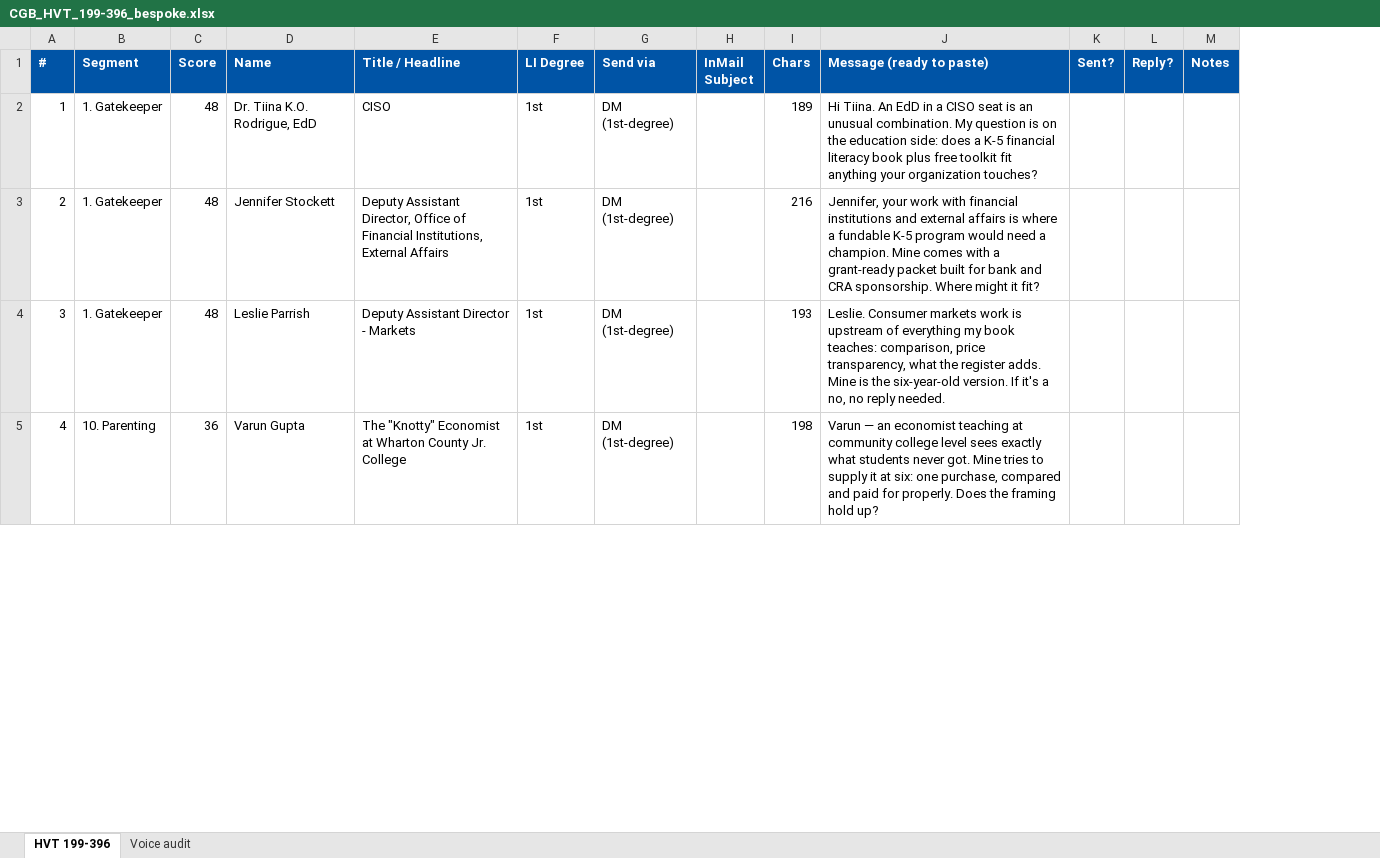
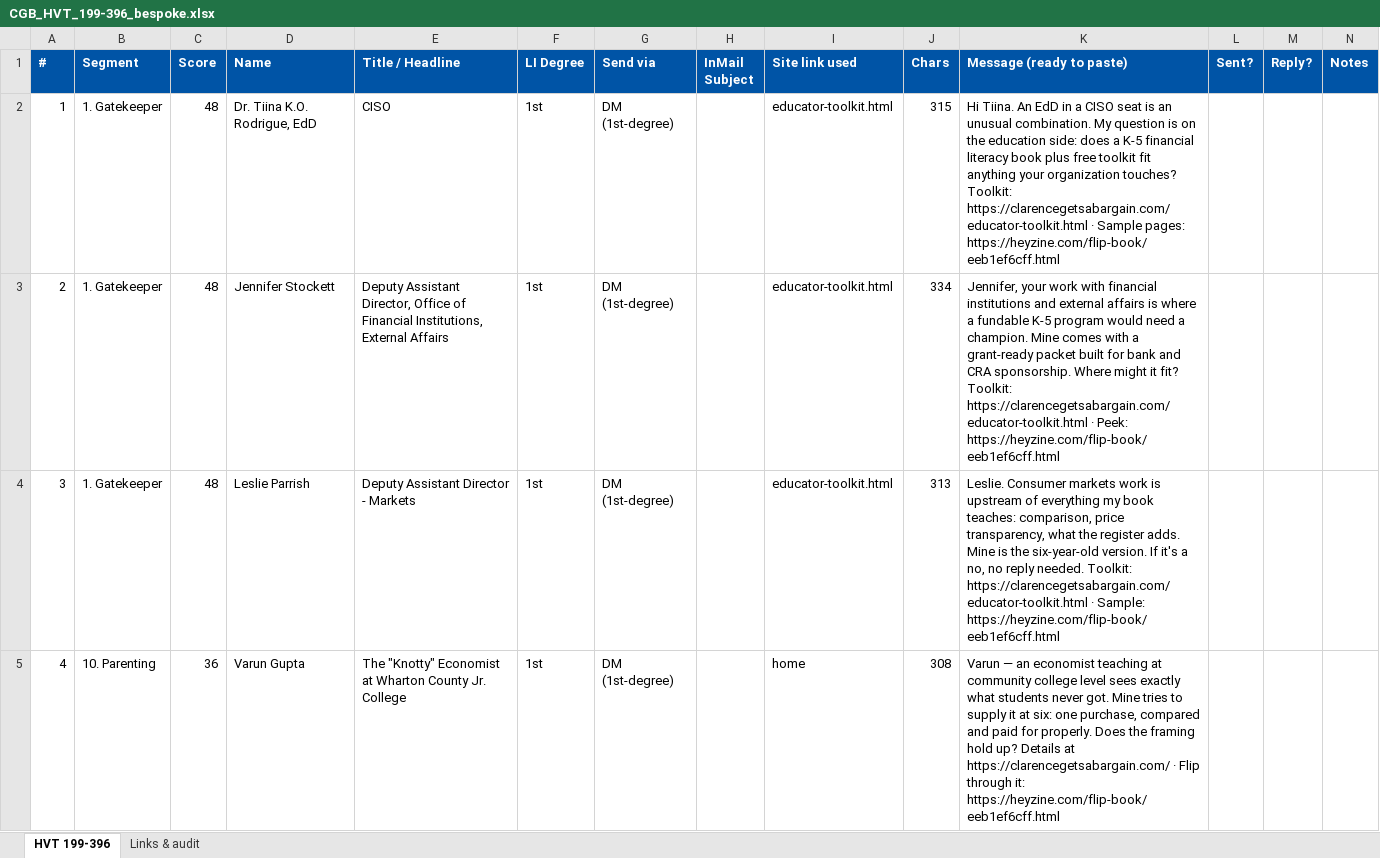
Before and after one commit to offmybach/Characterpose, an Excel workbook: CGB_HVT_199-396_bespoke.xlsx, sheet HVT 199-396, drawn as a sheet; only a part is shown; values as stored, in another font and other column widths than the file's, no borders; addresses are those after the commit; the diff covers the shown part only; the diff names each change by its address in the sheet, - before the commit and + after, or states it on an @@ line.

```diff
--- a/CGB_HVT_199-396_bespoke.xlsx (sheet HVT 199-396)
+++ b/CGB_HVT_199-396_bespoke.xlsx (sheet HVT 199-396)
-sheet tab: Voice audit
+sheet tab: Links & audit
+column I (Site link used), rows 2-5: educator-toolkit.html | educator-toolkit.html | educator-toolkit.html | home
-J2 (Chars): 189
+J2 (Chars): 315
-K2 (Message (ready to paste)): …organization touches?
+K2 (Message (ready to paste)): …organization touches? Toolkit: https://clarencegetsabargain.com/educator-toolkit.html · Sample pages: https://heyzine.com/flip-book/eeb1ef6cff.html
-J3 (Chars): 216
+J3 (Chars): 334
-K3 (Message (ready to paste)): …it fit?
+K3 (Message (ready to paste)): …it fit? Toolkit: https://clarencegetsabargain.com/educator-toolkit.html · Peek: https://heyzine.com/flip-book/eeb1ef6cff.html
-J4 (Chars): 193
+J4 (Chars): 313
-K4 (Message (ready to paste)): …reply needed.
+K4 (Message (ready to paste)): …reply needed. Toolkit: https://clarencegetsabargain.com/educator-toolkit.html · Sample: https://heyzine.com/flip-book/eeb1ef6cff.html
-J5 (Chars): 198
+J5 (Chars): 308
-K5 (Message (ready to paste)): …hold up?
+K5 (Message (ready to paste)): …hold up? Details at https://clarencegetsabargain.com/ · Flip through it: https://heyzine.com/flip-book/eeb1ef6cff.html
```
Also changed, not shown: 388 edited cells and cell formats elsewhere in this sheet, sheet Links & audit, CGB_HVT_198_bespoke.xlsx.
